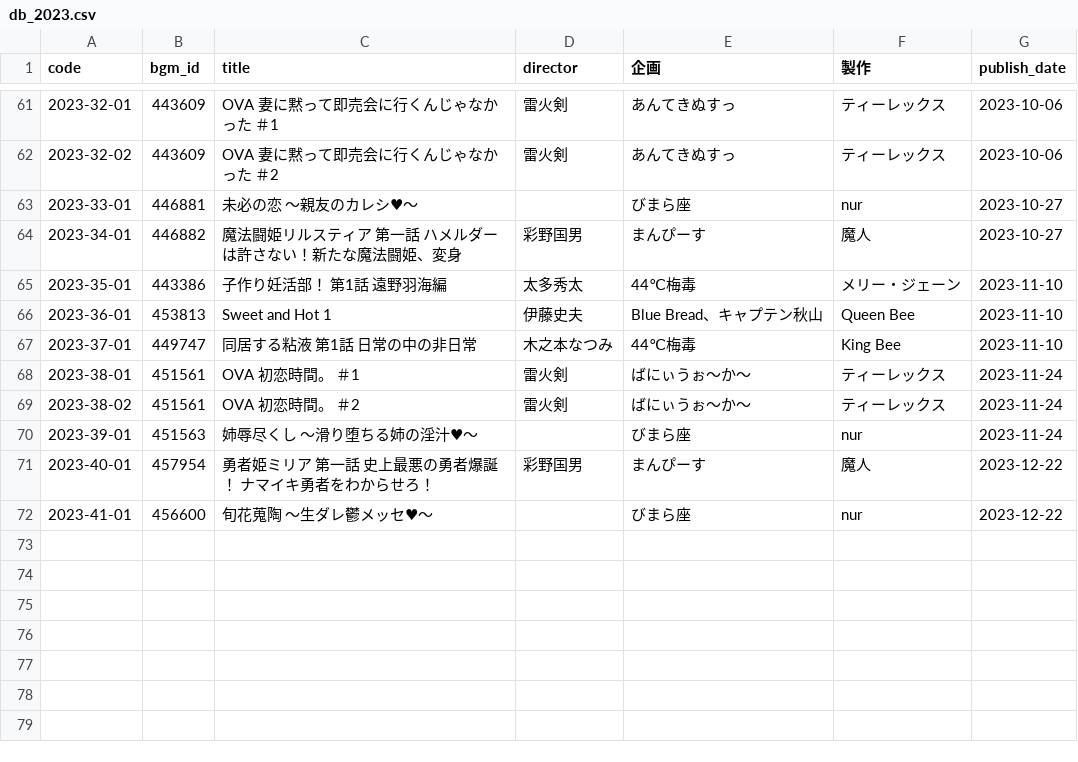
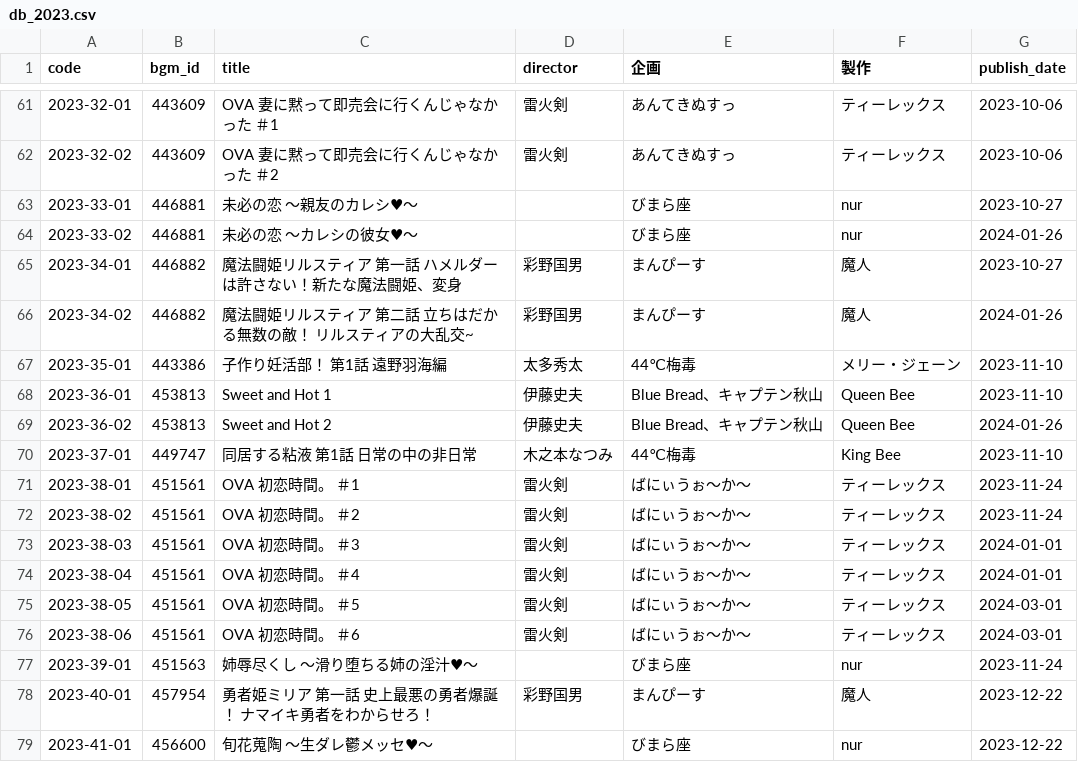
Before and after one commit to gsxhnd/jaha_data, a CSV file: db_2023.csv, drawn as a sheet; only a part is shown, gaps mark what is left out.

```diff
--- a/db_2023.csv
+++ b/db_2023.csv
@@ -63,5 +63,8 @@ code,bgm_id,title,director,企画,製作,publish_date
 2023-33-01,446881,未必の恋 〜親友のカレシ♥〜,,びまら座,nur,2023-10-27
+2023-33-02,446881,未必の恋 〜カレシの彼女♥〜,,びまら座,nur,2024-01-26
 2023-34-01,446882,魔法闘姫リルスティア 第一話 ハメルダーは許さない！新たな魔法闘姫、変身,彩野国男,まんぴーす,魔人,2023-10-27
+2023-34-02,446882,魔法闘姫リルスティア 第二話 立ちはだかる無数の敵！ リルスティアの大乱交~,彩野国男,まんぴーす,魔人,2024-01-26
 2023-35-01,443386,子作り妊活部！ 第1話 遠野羽海編,太多秀太,44℃梅毒,メリー・ジェーン,2023-11-10
 2023-36-01,453813,Sweet and Hot 1,伊藤史夫,Blue Bread、キャプテン秋山,Queen Bee,2023-11-10
+2023-36-02,453813,Sweet and Hot 2,伊藤史夫,Blue Bread、キャプテン秋山,Queen Bee,2024-01-26
 2023-37-01,449747,同居する粘液 第1話 日常の中の非日常,木之本なつみ,44℃梅毒,King Bee,2023-11-10
@@ -69,2 +72,6 @@ code,bgm_id,title,director,企画,製作,publish_date
 2023-38-02,451561,OVA 初恋時間。 ＃2,雷火剣,ばにぃうぉ〜か〜,ティーレックス,2023-11-24
+2023-38-03,451561,OVA 初恋時間。 ＃3,雷火剣,ばにぃうぉ〜か〜,ティーレックス,2024-01-01
+2023-38-04,451561,OVA 初恋時間。 ＃4,雷火剣,ばにぃうぉ〜か〜,ティーレックス,2024-01-01
+2023-38-05,451561,OVA 初恋時間。 ＃5,雷火剣,ばにぃうぉ〜か〜,ティーレックス,2024-03-01
+2023-38-06,451561,OVA 初恋時間。 ＃6,雷火剣,ばにぃうぉ〜か〜,ティーレックス,2024-03-01
 2023-39-01,451563,姉辱尽くし 〜滑り堕ちる姉の淫汁♥〜,,びまら座,nur,2023-11-24
```
Also changed, not shown: db_2022.csv, 1 other file.
